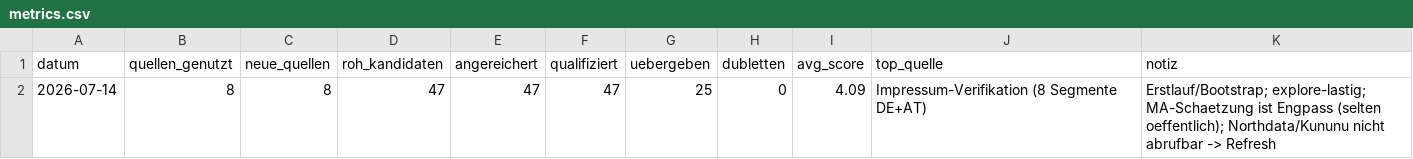
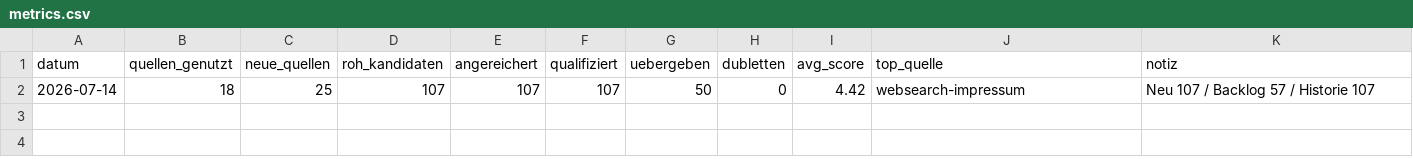
Before and after one commit to daniel-trenz-web/Scraper, a CSV file: metrics.csv, drawn as a sheet.

```diff
--- a/metrics.csv
+++ b/metrics.csv
@@ -1,2 +1,2 @@
 datum,quellen_genutzt,neue_quellen,roh_kandidaten,angereichert,qualifiziert,uebergeben,dubletten,avg_score,top_quelle,notiz
-2026-07-14,8,8,47,47,47,25,0,4.09,Impressum-Verifikation (8 Segmente DE+AT),Erstlauf/Bootstrap; explore-lastig; MA-Schaetzung ist Engpass (selten oeffentlich); Northdata/Kununu nicht abrufbar -> Refresh
+2026-07-14,18,25,107,107,107,50,0,4.42,websearch-impressum,Neu 107 / Backlog 57 / Historie 107
```
Also changed, not shown: 10 other files.
